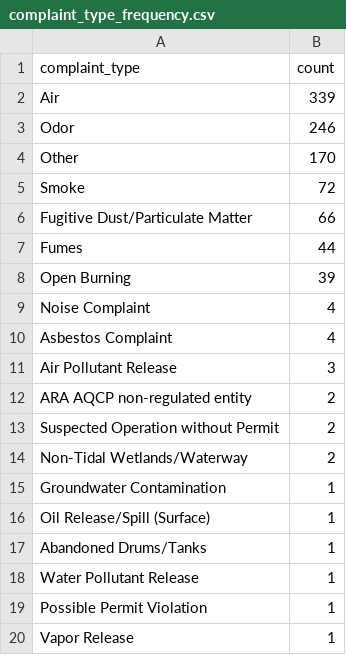
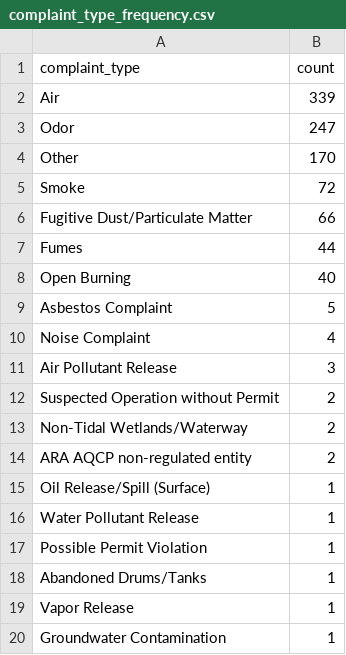
Before and after one commit to sandrafish/live-nicar-pipeline, a CSV file: exported_data/complaint_type_frequency.csv, drawn as a sheet.

```diff
--- a/exported_data/complaint_type_frequency.csv
+++ b/exported_data/complaint_type_frequency.csv
@@ -2,3 +2,3 @@ complaint_type,count
 Air,339
-Odor,246
+Odor,247
 Other,170
@@ -7,14 +7,14 @@ Fugitive Dust/Particulate Matter,66
 Fumes,44
-Open Burning,39
+Open Burning,40
+Asbestos Complaint,5
 Noise Complaint,4
-Asbestos Complaint,4
 Air Pollutant Release,3
-ARA AQCP non-regulated entity,2
 Suspected Operation without Permit,2
 Non-Tidal Wetlands/Waterway,2
-Groundwater Contamination,1
+ARA AQCP non-regulated entity,2
 Oil Release/Spill (Surface),1
-Abandoned Drums/Tanks,1
 Water Pollutant Release,1
 Possible Permit Violation,1
+Abandoned Drums/Tanks,1
 Vapor Release,1
+Groundwater Contamination,1
```
Also changed, not shown: exported_data/all_complaints.csv, exported_data/invalid_counties.csv, 1 other file.
